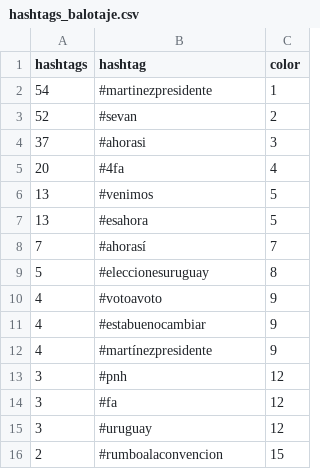
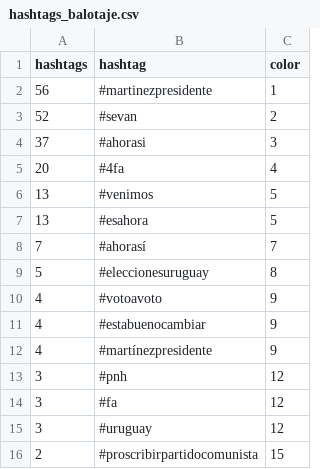
Before and after one commit to verdierdiego/analisis-sentimientos, a CSV file: balotaje/Actualizacion_Graficos/hashtags_balotaje.csv, drawn as a sheet.

```diff
--- a/balotaje/Actualizacion_Graficos/hashtags_balotaje.csv
+++ b/balotaje/Actualizacion_Graficos/hashtags_balotaje.csv
@@ -1,3 +1,3 @@
 hashtags,hashtag,color
-54,#martinezpresidente,1
+56,#martinezpresidente,1
 52,#sevan,2
@@ -15,2 +15,2 @@ hashtags,hashtag,color
 3,#uruguay,12
-2,#rumboalaconvencion,15
+2,#proscribirpartidocomunista,15
```
Also changed, not shown: balotaje/Actualizacion_Graficos/PRUEBA2.CSV, balotaje/Actualizacion_Graficos/menciones_balotaje.csv, 8 other files.
